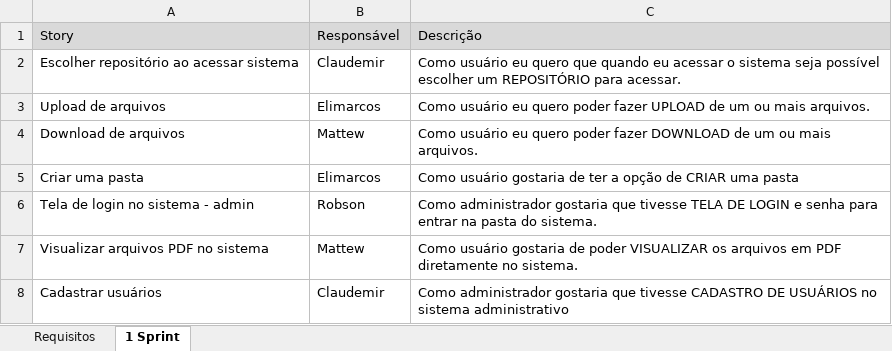
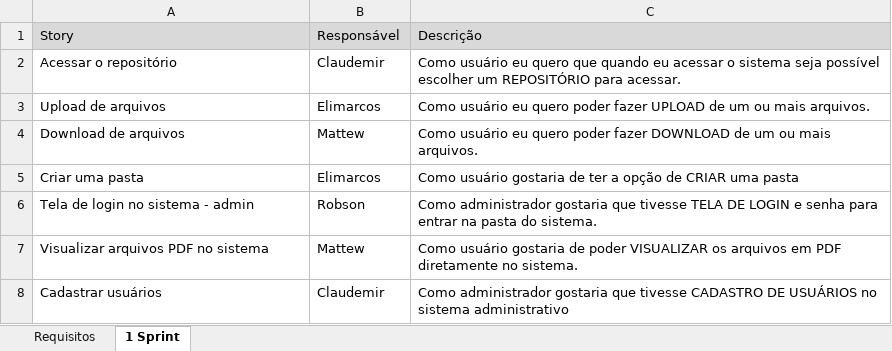
Before and after one commit to claudemirramosferreira/ECM, an Excel workbook: gerenciamento/requisitos/Lista de requisitos - ECM Interactive.xlsx, sheet 1 Sprint, drawn as a sheet; values as stored, in another font and other column widths than the file's, no borders; the diff names each change by its address in the sheet, - before the commit and + after, or states it on an @@ line.

Commit message:
www

```diff
--- a/gerenciamento/requisitos/Lista de requisitos - ECM Interactive.xlsx (sheet 1 Sprint)
+++ b/gerenciamento/requisitos/Lista de requisitos - ECM Interactive.xlsx (sheet 1 Sprint)
-A2: Escolher repositório ao acessar sistema
+A2: Acessar o repositório
```
